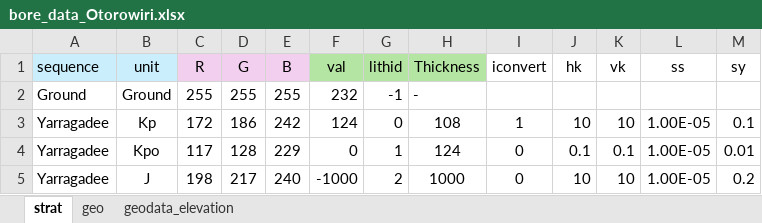
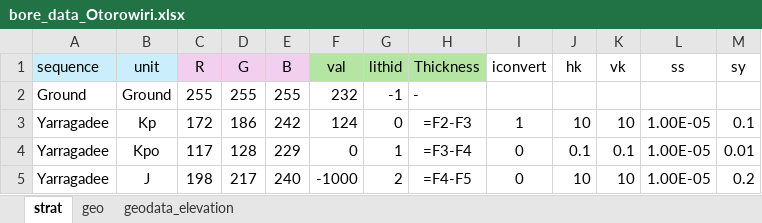
Before and after one commit to malvina-chmielarski/Otorowiri, an Excel workbook: Data/Data_geology/bore_data_Otorowiri.xlsx, sheet strat, drawn as a sheet; values as stored, in another font and other column widths than the file's, no borders; formulas without a stored value are shown as written; the diff names each change by its address in the sheet, - before the commit and + after, or states it on an @@ line.

```diff
--- a/Data/Data_geology/bore_data_Otorowiri.xlsx (sheet strat)
+++ b/Data/Data_geology/bore_data_Otorowiri.xlsx (sheet strat)
-H3 (Thickness): 108
+H3 (Thickness): =F2-F3
-H4 (Thickness): 124
+H4 (Thickness): =F3-F4
-H5 (Thickness): 1000
+H5 (Thickness): =F4-F5
```
Also changed, not shown: sheet geodata_elevation, sheet geo, 1 other file.
